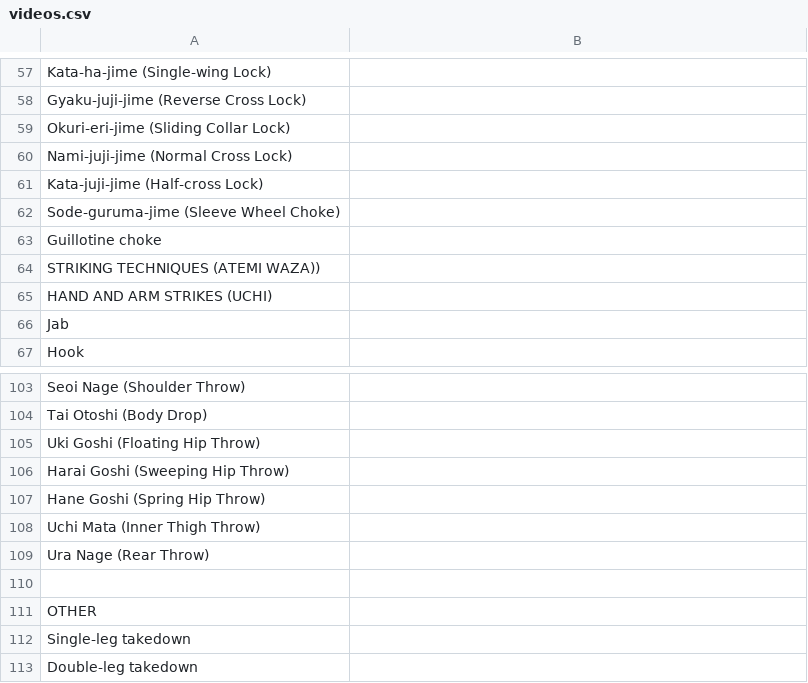
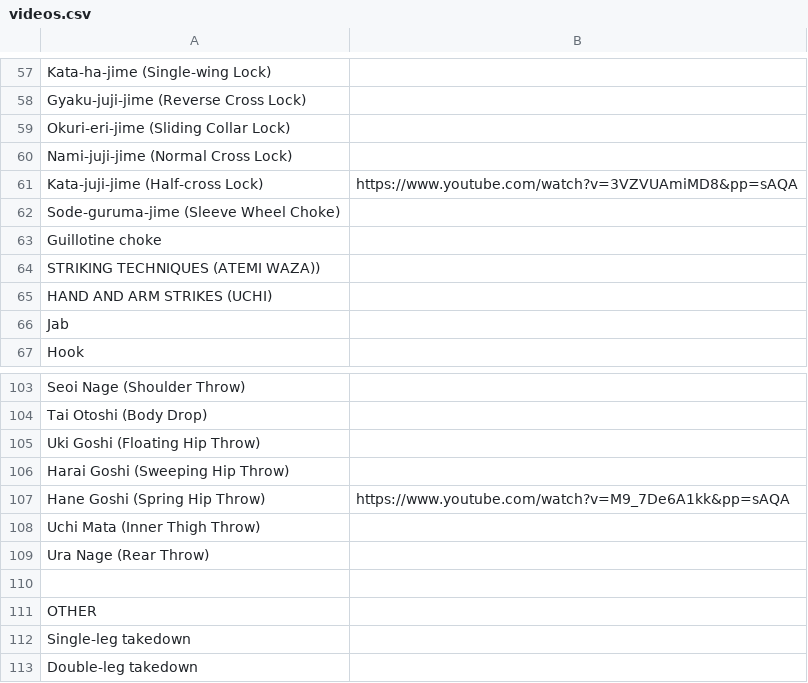
Before and after one commit to dwward/kb-syllabus, a CSV file: src/util/videos.csv, drawn as a sheet; only a part is shown, gaps mark what is left out.

Commit message:
Adding placeholders and more videos

```diff
--- a/src/util/videos.csv
+++ b/src/util/videos.csv
@@ -60,3 +60,3 @@ Okuri-eri-jime (Sliding Collar Lock),
 Nami-juji-jime (Normal Cross Lock),
-Kata-juji-jime (Half-cross Lock),
+Kata-juji-jime (Half-cross Lock),https://www.youtube.com/watch?v=3VZVUAmiMD8&pp=sAQA
 Sode-guruma-jime (Sleeve Wheel Choke),
@@ -106,3 +106,3 @@ Uki Goshi (Floating Hip Throw),
 Harai  Goshi (Sweeping Hip Throw),
-Hane Goshi (Spring Hip Throw),
+Hane Goshi (Spring Hip Throw),https://www.youtube.com/watch?v=M9_7De6A1kk&pp=sAQA
 Uchi Mata (Inner Thigh Throw),
```
Also changed, not shown: 7 other files.
